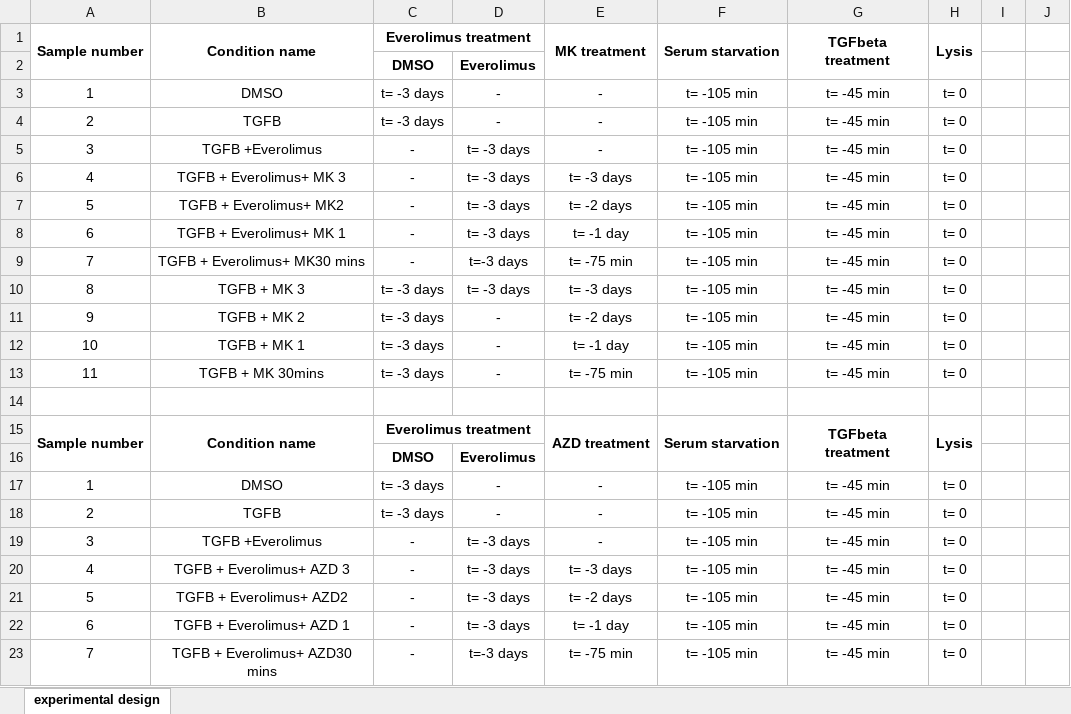
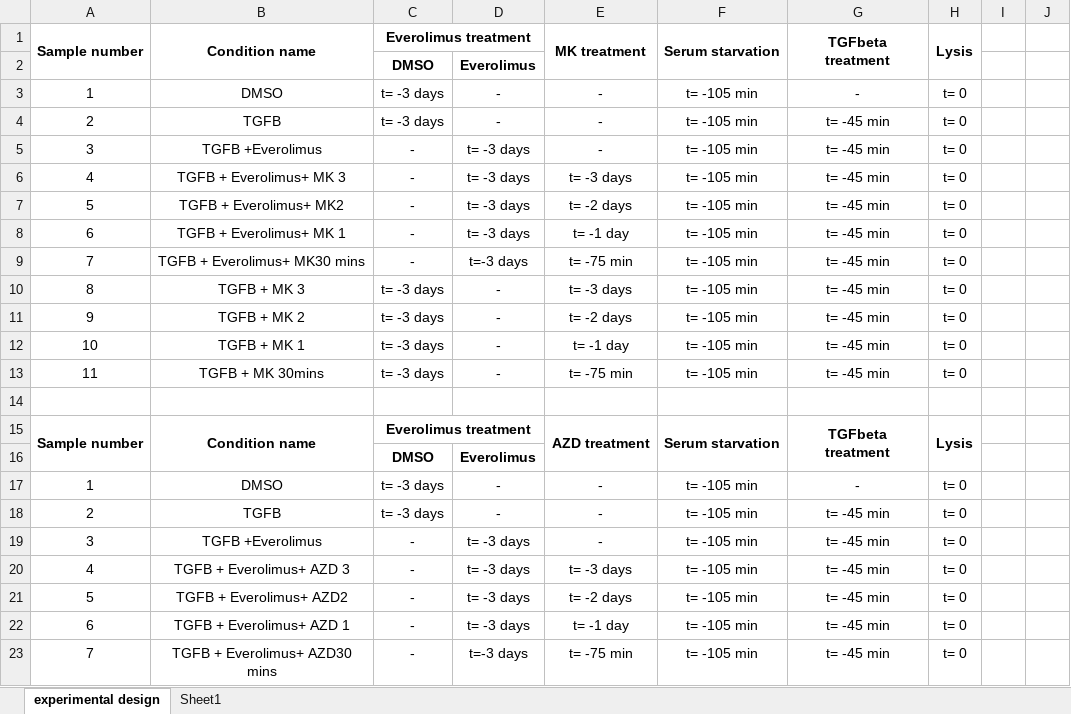
Before and after one commit to CiaranWelsh/MesiSTRAT, an Excel workbook: CrossTalkModel/data/HardCopy/Experimental design - MK and AZD TC.xlsx, sheet experimental design, drawn as a sheet; only a part is shown; values as stored, in another font and other column widths than the file's, no borders; the diff covers the shown part only; the diff names each change by its address in the sheet, - before the commit and + after, or states it on an @@ line.

```diff
--- a/CrossTalkModel/data/HardCopy/Experimental design - MK and AZD TC.xlsx (sheet experimental design)
+++ b/CrossTalkModel/data/HardCopy/Experimental design - MK and AZD TC.xlsx (sheet experimental design)
+sheet tab: Sheet1
-G3: t= -45 min
+G3: -
-D10: t= -3 days
+D10: -
-G17: t= -45 min
+G17: -
```
Also changed, not shown: 68 added rows and 1 edited cell elsewhere in this sheet, CrossTalkModel/data/HardCopy/AZD_calculations - v2.xlsx, CrossTalkModel/data/azd.xlsx, 7 other files.
